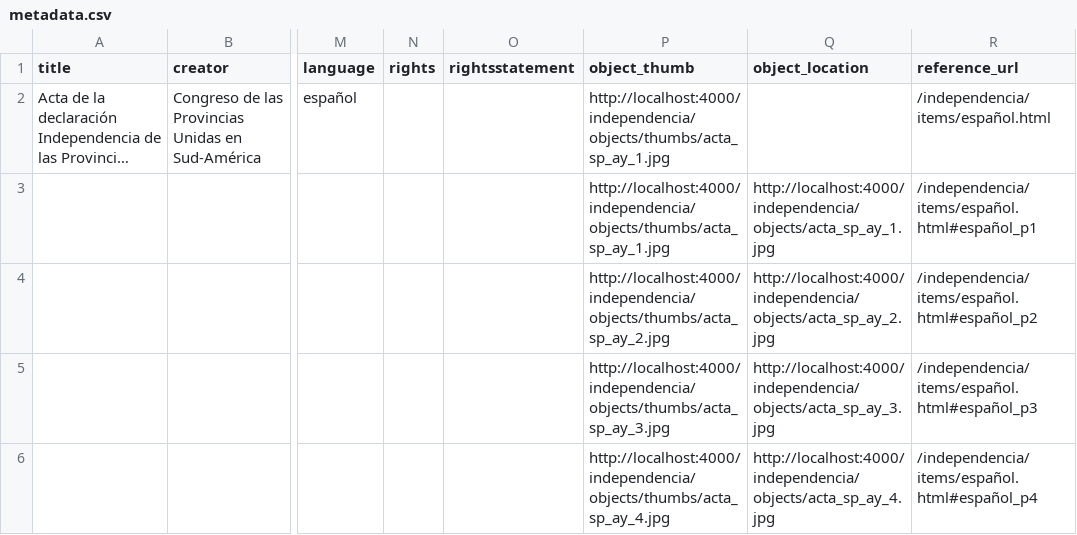
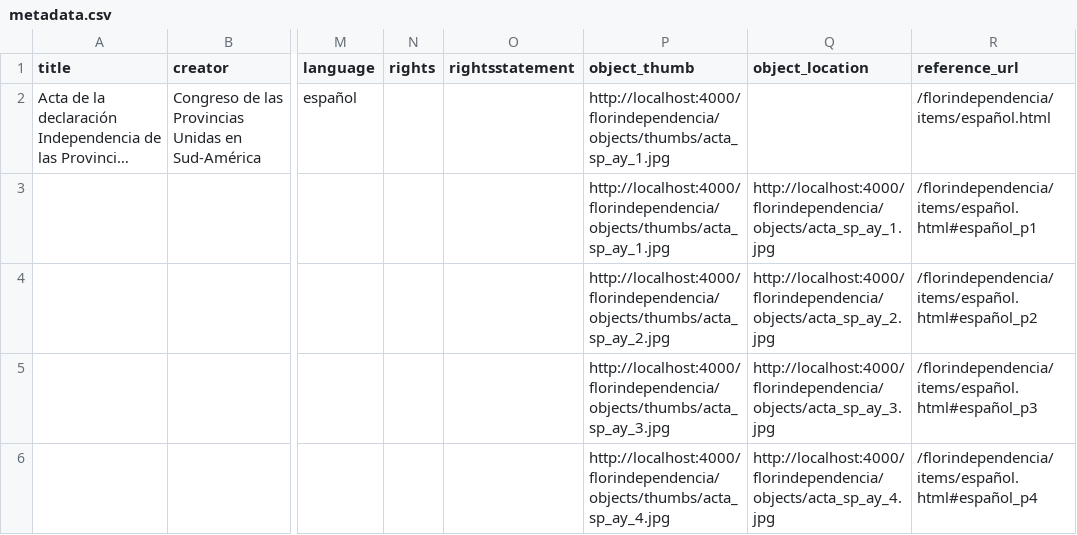
Before and after one commit to mirandaflorencia/florindependencia, a CSV file: _site/assets/data/metadata.csv, drawn as a sheet; only a part is shown, gaps mark what is left out; long unchanged cells end in …; the diff names each change by its address in the sheet, - before the commit and + after, or states it on an @@ line.

```diff
--- a/_site/assets/data/metadata.csv
+++ b/_site/assets/data/metadata.csv
-P2:P3 (object_thumb): http://localhost:4000/independencia/objects/thumbs/acta_sp_ay_1.jpg
+P2:P3 (object_thumb): http://localhost:4000/florindependencia/objects/thumbs/acta_sp_ay_1.jpg
-R2 (reference_url): /independencia/items/español.html
+R2 (reference_url): /florindependencia/items/español.html
-Q3 (object_location): http://localhost:4000/independencia/objects/acta_sp_ay_1.jpg
+Q3 (object_location): http://localhost:4000/florindependencia/objects/acta_sp_ay_1.jpg
-R3 (reference_url): /independencia/items/español.html#español_p1
+R3 (reference_url): /florindependencia/items/español.html#español_p1
-P4 (object_thumb): http://localhost:4000/independencia/objects/thumbs/acta_sp_ay_2.jpg
+P4 (object_thumb): http://localhost:4000/florindependencia/objects/thumbs/acta_sp_ay_2.jpg
-Q4 (object_location): http://localhost:4000/independencia/objects/acta_sp_ay_2.jpg
+Q4 (object_location): http://localhost:4000/florindependencia/objects/acta_sp_ay_2.jpg
-R4 (reference_url): /independencia/items/español.html#español_p2
+R4 (reference_url): /florindependencia/items/español.html#español_p2
-P5 (object_thumb): http://localhost:4000/independencia/objects/thumbs/acta_sp_ay_3.jpg
+P5 (object_thumb): http://localhost:4000/florindependencia/objects/thumbs/acta_sp_ay_3.jpg
-Q5 (object_location): http://localhost:4000/independencia/objects/acta_sp_ay_3.jpg
+Q5 (object_location): http://localhost:4000/florindependencia/objects/acta_sp_ay_3.jpg
-R5 (reference_url): /independencia/items/español.html#español_p3
+R5 (reference_url): /florindependencia/items/español.html#español_p3
-P6 (object_thumb): http://localhost:4000/independencia/objects/thumbs/acta_sp_ay_4.jpg
+P6 (object_thumb): http://localhost:4000/florindependencia/objects/thumbs/acta_sp_ay_4.jpg
-Q6 (object_location): http://localhost:4000/independencia/objects/acta_sp_ay_4.jpg
+Q6 (object_location): http://localhost:4000/florindependencia/objects/acta_sp_ay_4.jpg
-R6 (reference_url): /independencia/items/español.html#español_p4
+R6 (reference_url): /florindependencia/items/español.html#español_p4
```
Also changed, not shown: _site/assets/data/subjects.csv, 22 other files.
